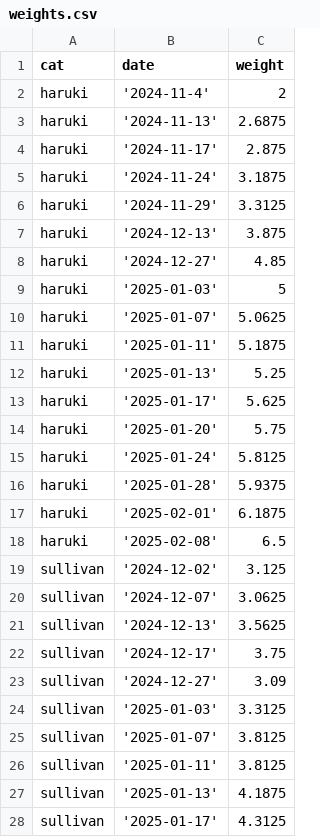
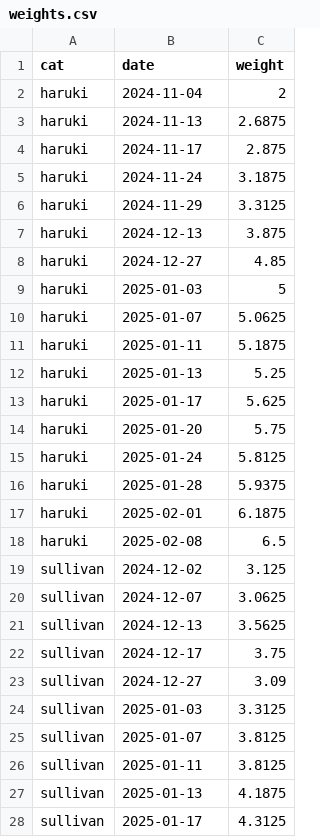
Before and after one commit to DrewRichard7/cat_weight_tracker, a CSV file: code/dashboard/weights.csv, drawn as a sheet; only a part is shown; the diff covers the shown part only.

```diff
--- a/code/dashboard/weights.csv
+++ b/code/dashboard/weights.csv
@@ -1,28 +1,28 @@
 cat,date,weight
-haruki,'2024-11-4',2,
-haruki,'2024-11-13',2.6875,
-haruki,'2024-11-17',2.875,
-haruki,'2024-11-24',3.1875,
-haruki,'2024-11-29',3.3125,
-haruki,'2024-12-13',3.875,
-haruki,'2024-12-27',4.85,
-haruki,'2025-01-03',5,
-haruki,'2025-01-07',5.0625,
-haruki,'2025-01-11',5.1875,
-haruki,'2025-01-13',5.25,
-haruki,'2025-01-17',5.625,
-haruki,'2025-01-20',5.75,
-haruki,'2025-01-24',5.8125,
-haruki,'2025-01-28',5.9375,
-haruki,'2025-02-01',6.1875,
-haruki,'2025-02-08',6.5
-sullivan,'2024-12-02',3.125,
-sullivan,'2024-12-07',3.0625,
-sullivan,'2024-12-13',3.5625,
-sullivan,'2024-12-17',3.75,
-sullivan,'2024-12-27', 3.09,
-sullivan,'2025-01-03',3.3125,
-sullivan,'2025-01-07',3.8125,
-sullivan,'2025-01-11',3.8125,
-sullivan,'2025-01-13',4.1875,
-sullivan,'2025-01-17',4.3125,
+haruki,2024-11-04,2,
+haruki,2024-11-13,2.6875,
+haruki,2024-11-17,2.875,
+haruki,2024-11-24,3.1875,
+haruki,2024-11-29,3.3125,
+haruki,2024-12-13,3.875,
+haruki,2024-12-27,4.85,
+haruki,2025-01-03,5,
+haruki,2025-01-07,5.0625,
+haruki,2025-01-11,5.1875,
+haruki,2025-01-13,5.25,
+haruki,2025-01-17,5.625,
+haruki,2025-01-20,5.75,
+haruki,2025-01-24,5.8125,
+haruki,2025-01-28,5.9375,
+haruki,2025-02-01,6.1875,
+haruki,2025-02-08,6.5
+sullivan,2024-12-02,3.125,
+sullivan,2024-12-07,3.0625,
+sullivan,2024-12-13,3.5625,
+sullivan,2024-12-17,3.75,
+sullivan,2024-12-27,3.09,
+sullivan,2025-01-03,3.3125,
+sullivan,2025-01-07,3.8125,
+sullivan,2025-01-11,3.8125,
+sullivan,2025-01-13,4.1875,
+sullivan,2025-01-17,4.3125,
```
Also changed, not shown: 5 edited cells elsewhere in this file, 4 other files.
